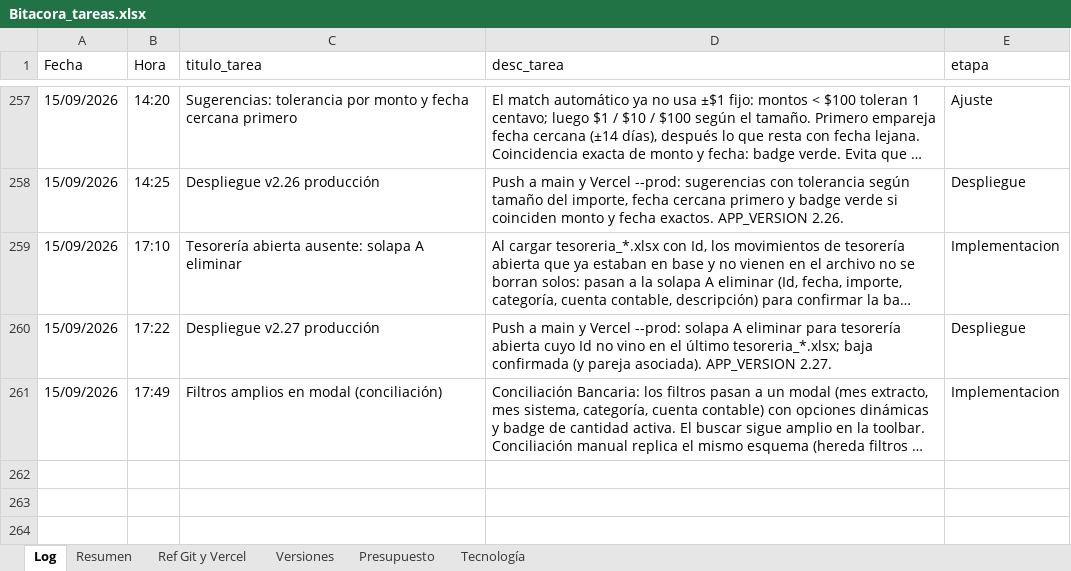
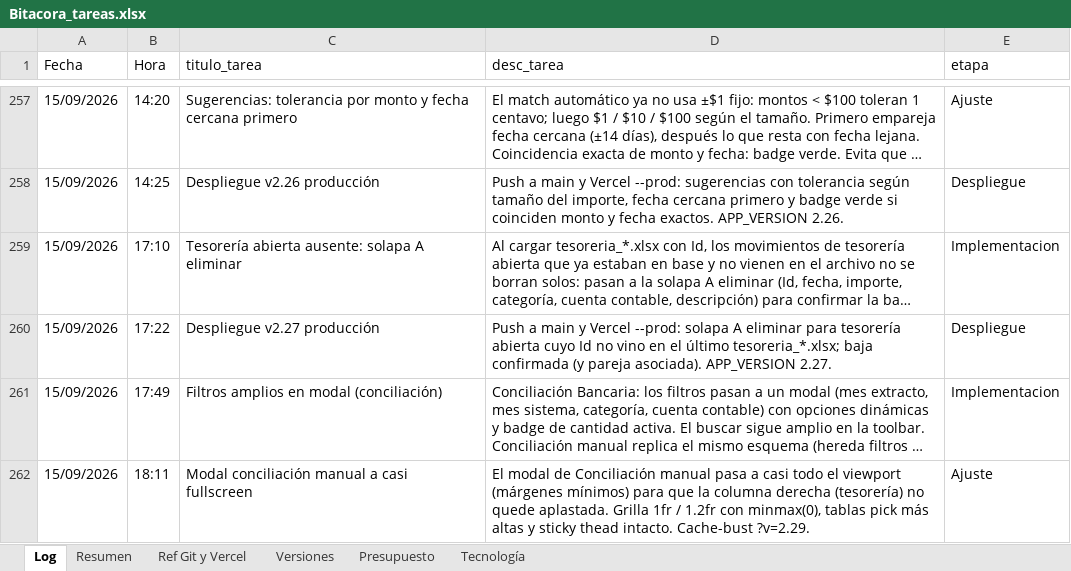
Before and after one commit to lucasbustosmartin-coder/fornitalia, an Excel workbook: Bitacora_tareas.xlsx, sheet Log, drawn as a sheet; only a part is shown, gaps mark what is left out; long unchanged cells end in …; values as stored, in another font and other column widths than the file's, no borders; the diff names each change by its address in the sheet, - before the commit and + after, or states it on an @@ line.

```diff
--- a/Bitacora_tareas.xlsx (sheet Log)
+++ b/Bitacora_tareas.xlsx (sheet Log)
+row 262: 15/09/2026 | 18:11 | Modal conciliación manual a casi fullscreen | El modal de Conciliación manual pasa a casi todo el viewport (márgenes mínimos) para que la columna derecha (tesorería) no quede aplastada. Grilla 1fr / 1.2fr con minmax(0), tablas pick más altas y sticky thead intacto. Cache-bust ?v=2.29. | Ajuste
```
Also changed, not shown: 5 other files.
